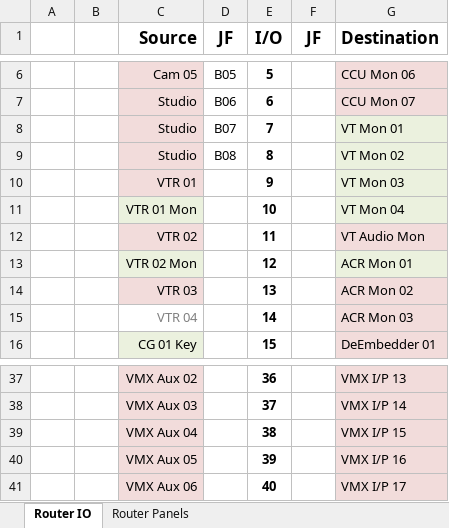
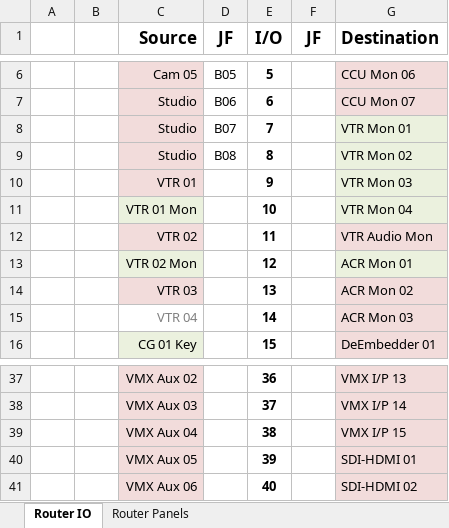
Before and after one commit to group6tech/ssftv-studio, an Excel workbook: Router.xlsx, sheet Router IO, drawn as a sheet; only a part is shown, gaps mark what is left out; values as stored, in another font and other column widths than the file's, no borders; the diff names each change by its address in the sheet, - before the commit and + after, or states it on an @@ line.

Commit message:
Device IO - Router

```diff
--- a/Router.xlsx (sheet Router IO)
+++ b/Router.xlsx (sheet Router IO)
-G8 (Destination): VT Mon 01
+G8 (Destination): VTR Mon 01
-G9 (Destination): VT Mon 02
+G9 (Destination): VTR Mon 02
-G10 (Destination): VT Mon 03
+G10 (Destination): VTR Mon 03
-G11 (Destination): VT Mon 04
+G11 (Destination): VTR Mon 04
-G12 (Destination): VT Audio Mon
+G12 (Destination): VTR Audio Mon
-G40 (Destination): VMX I/P 16
+G40 (Destination): SDI-HDMI 01
-G41 (Destination): VMX I/P 17
+G41 (Destination): SDI-HDMI 02
```
Also changed, not shown: sheet Router Panels, Device IO.xlsx, 1 other file.
